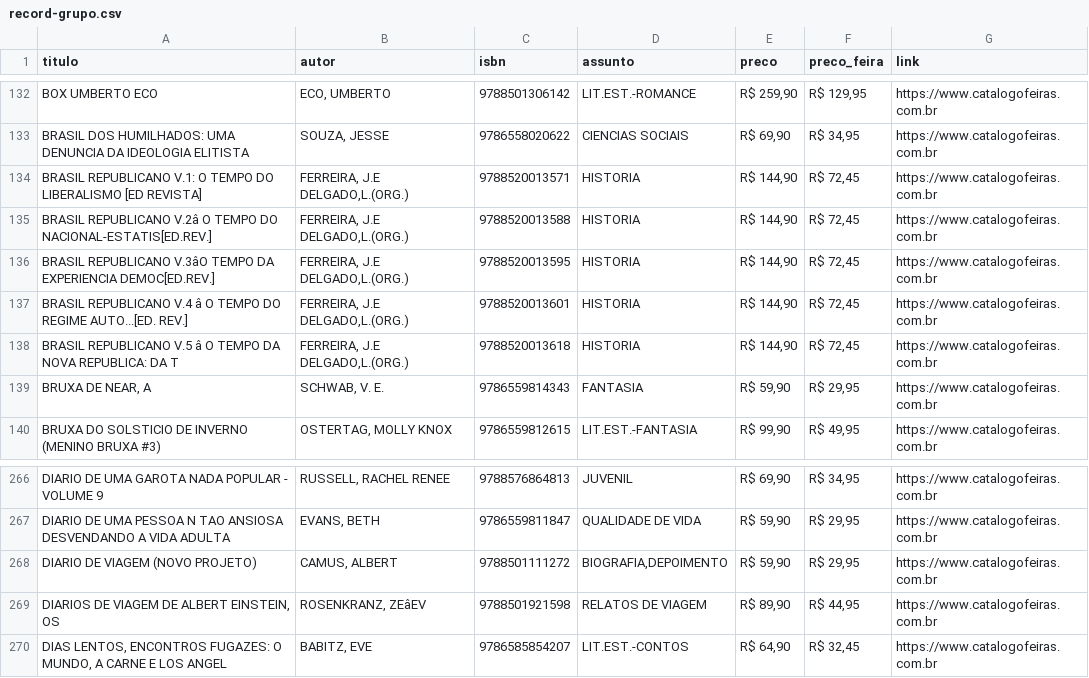
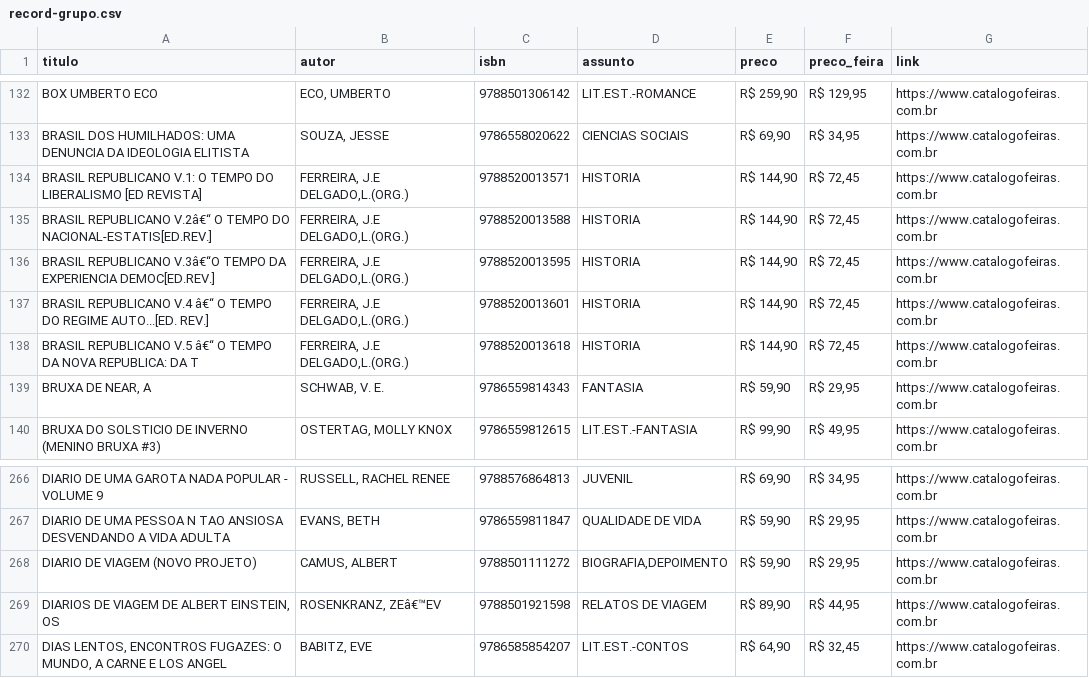
Before and after one commit to henriquecapanema/sentinela-festa-livro-usp, a CSV file: livros/record-grupo.csv, drawn as a sheet; only a part is shown, gaps mark what is left out; the diff names each change by its address in the sheet, - before the commit and + after, or states it on an @@ line.

```diff
--- a/livros/record-grupo.csv
+++ b/livros/record-grupo.csv
-A135 (titulo): BRASIL REPUBLICANO V.2â O TEMPO…
+A135 (titulo): BRASIL REPUBLICANO V.2â€“ O TEMPO…
-A136 (titulo): BRASIL REPUBLICANO V.3âO TEMPO DA…
+A136 (titulo): BRASIL REPUBLICANO V.3â€“O TEMPO DA…
-A137 (titulo): …REPUBLICANO V.4 â O TEMPO…
+A137 (titulo): …REPUBLICANO V.4 â€“ O TEMPO…
-A138 (titulo): …REPUBLICANO V.5 â O TEMPO…
+A138 (titulo): …REPUBLICANO V.5 â€“ O TEMPO…
-B269 (autor): ROSENKRANZ, ZEâEV
+B269 (autor): ROSENKRANZ, ZEâ€™EV
```
Also changed, not shown: 6 other files.
